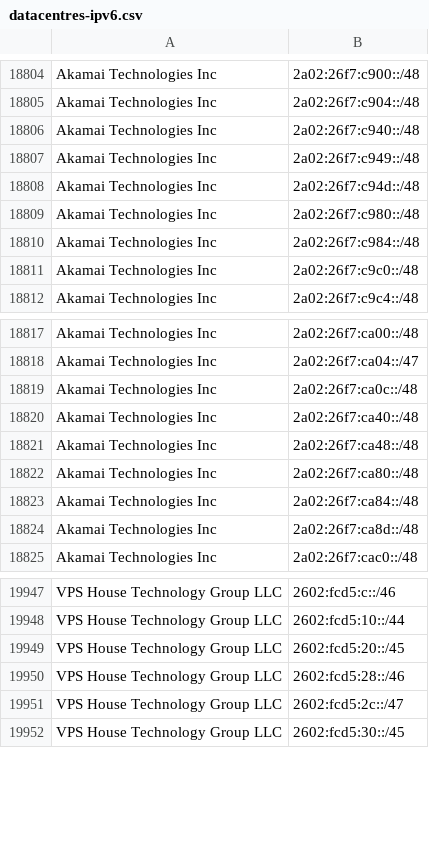
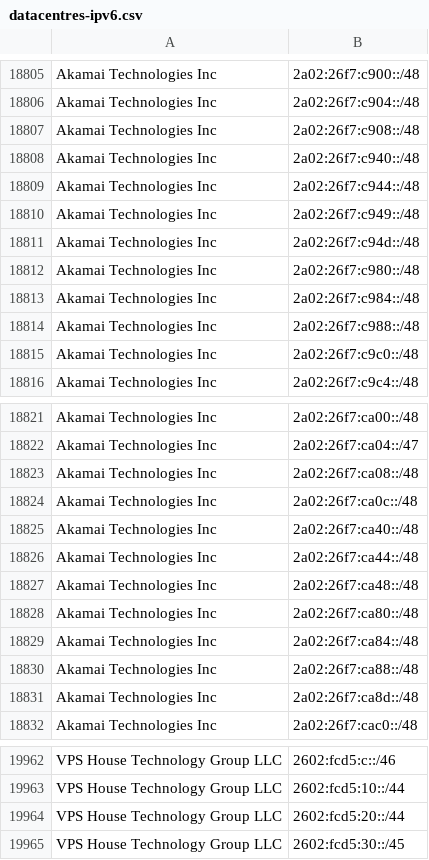
Before and after one commit to hexydec/ip-ranges, a CSV file: output/datacentres-ipv6.csv, drawn as a sheet; only a part is shown, gaps mark what is left out; removed rows and columns are numbered as before the commit, all else as after; the diff covers the shown part only; the diff names each change by its address in the sheet, - before the commit and + after, or states it on an @@ line.

```diff
--- a/output/datacentres-ipv6.csv
+++ b/output/datacentres-ipv6.csv
+row 18807: Akamai Technologies Inc | 2a02:26f7:c908::/48
+row 18809: Akamai Technologies Inc | 2a02:26f7:c944::/48
+row 18814: Akamai Technologies Inc | 2a02:26f7:c988::/48
+row 18823: Akamai Technologies Inc | 2a02:26f7:ca08::/48
+row 18826: Akamai Technologies Inc | 2a02:26f7:ca44::/48
+row 18830: Akamai Technologies Inc | 2a02:26f7:ca88::/48
-B19964: 2602:fcd5:20::/45
+B19964: 2602:fcd5:20::/44
-row 19950: VPS House Technology Group LLC | 2602:fcd5:28::/46
-row 19951: VPS House Technology Group LLC | 2602:fcd5:2c::/47
```
Also changed, not shown: 19 added rows, 11 removed rows and 3 edited cells elsewhere in this file, output/crawlers-ipv6.csv, output/crawlers.csv, 11 other files.
